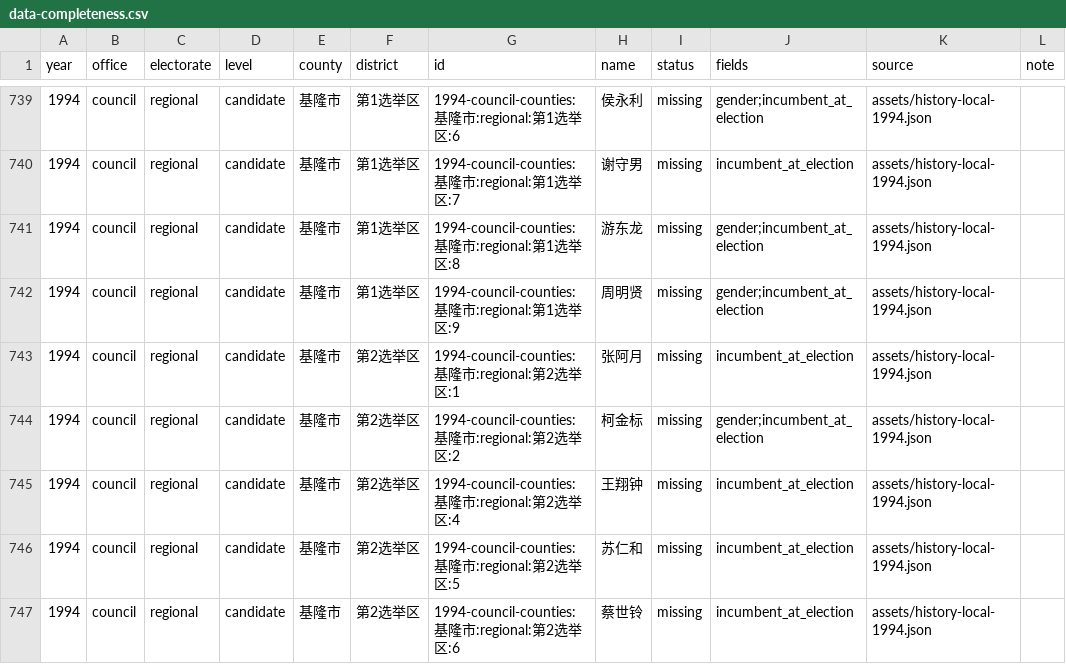
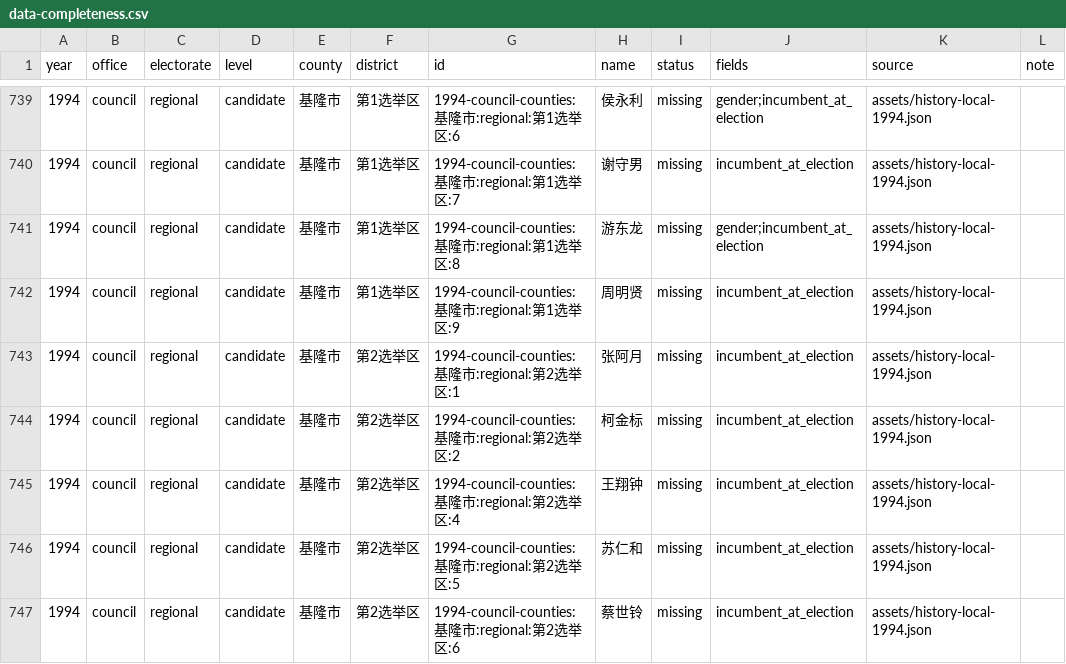
Before and after one commit to AlexWei2048/taiwan-map-painter, a CSV file: reports/data-completeness.csv, drawn as a sheet; only a part is shown, gaps mark what is left out; the diff covers the shown part only.

Commit message:
Backfill 1994 candidate gender using complete cross-election snapshots

```diff
--- a/reports/data-completeness.csv
+++ b/reports/data-completeness.csv
@@ -741,5 +741,5 @@
 "1994","council","regional","candidate","基隆市","第1选举区","1994-council-counties:基隆市:regional:第1选举区:8","游东龙","missing","gender;incumbent_at_election","assets/history-local-1994.json",""
-"1994","council","regional","candidate","基隆市","第1选举区","1994-council-counties:基隆市:regional:第1选举区:9","周明贤","missing","gender;incumbent_at_election","assets/history-local-1994.json",""
+"1994","council","regional","candidate","基隆市","第1选举区","1994-council-counties:基隆市:regional:第1选举区:9","周明贤","missing","incumbent_at_election","assets/history-local-1994.json",""
 "1994","council","regional","candidate","基隆市","第2选举区","1994-council-counties:基隆市:regional:第2选举区:1","张阿月","missing","incumbent_at_election","assets/history-local-1994.json",""
-"1994","council","regional","candidate","基隆市","第2选举区","1994-council-counties:基隆市:regional:第2选举区:2","柯金标","missing","gender;incumbent_at_election","assets/history-local-1994.json",""
+"1994","council","regional","candidate","基隆市","第2选举区","1994-council-counties:基隆市:regional:第2选举区:2","柯金标","missing","incumbent_at_election","assets/history-local-1994.json",""
 "1994","council","regional","candidate","基隆市","第2选举区","1994-council-counties:基隆市:regional:第2选举区:4","王翔钟","missing","incumbent_at_election","assets/history-local-1994.json",""
```
Also changed, not shown: 4 removed rows and 16 edited cells elsewhere in this file, 6 other files.
